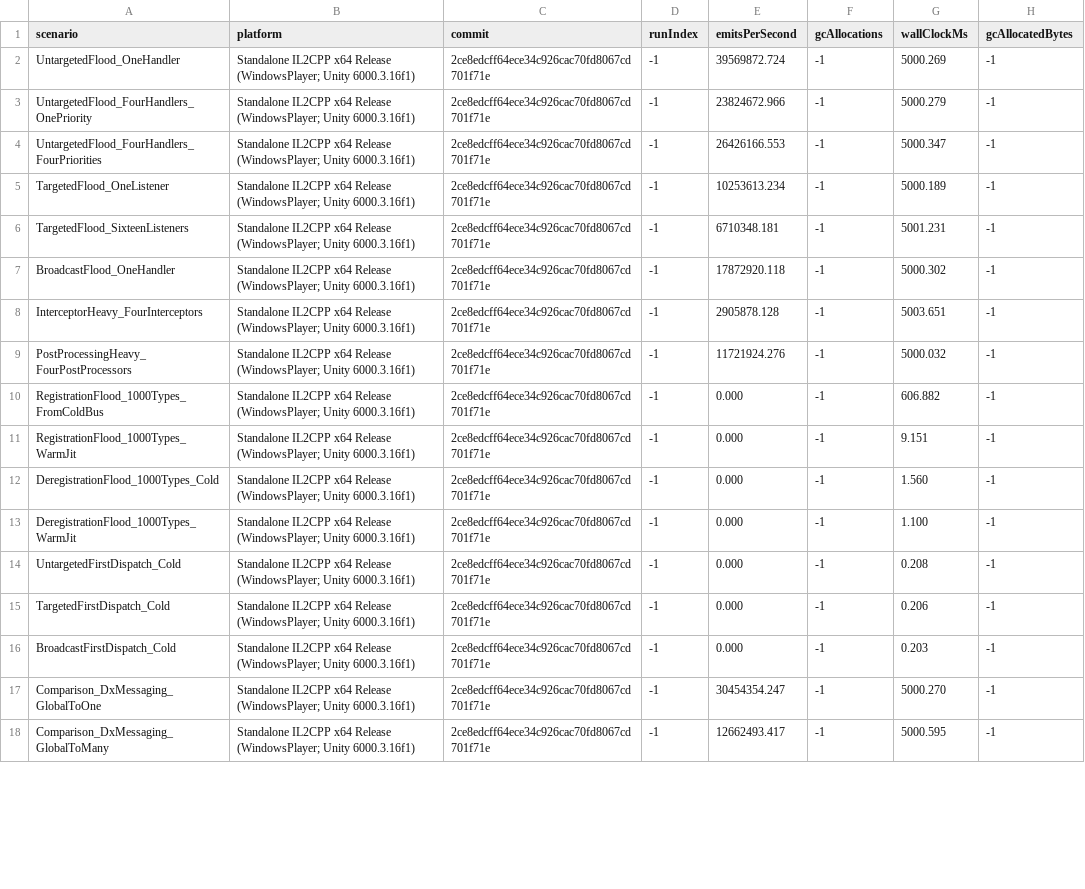
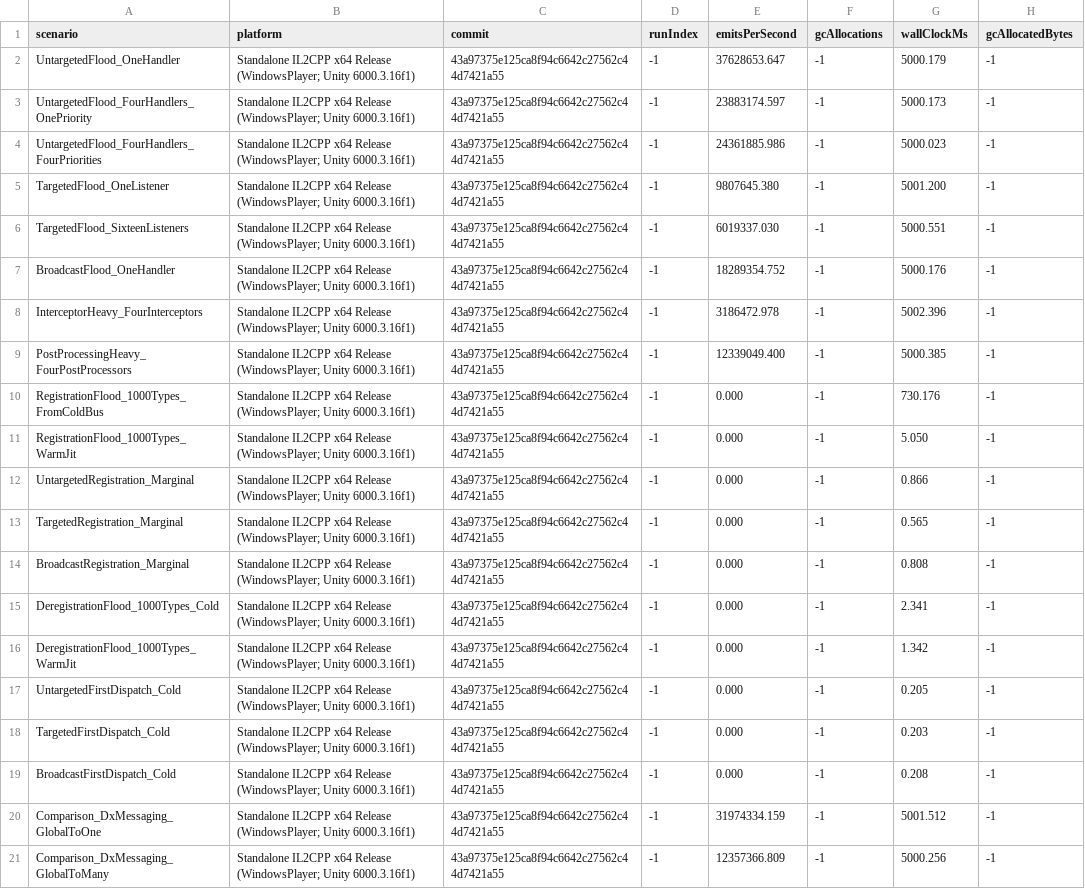
Before and after one commit to Ambiguous-Interactive/DxMessaging, a CSV file: docs/architecture/perf-baseline.csv, drawn as a sheet; only a part is shown; addresses are those after the commit; the diff covers the shown part only; the diff names each change by its address in the sheet, - before the commit and + after, or states it on an @@ line.

```diff
--- a/docs/architecture/perf-baseline.csv
+++ b/docs/architecture/perf-baseline.csv
-C2:C11 (commit): 2ce8edcff64ece34c926cac70fd8067cd701f71e
+C2:C11 (commit): 43a97375e125ca8f94c6642c27562c44d7421a55
-E2 (emitsPerSecond): 39569872.724
+E2 (emitsPerSecond): 37628653.647
-G2 (wallClockMs): 5000.269
+G2 (wallClockMs): 5000.179
-E3 (emitsPerSecond): 23824672.966
+E3 (emitsPerSecond): 23883174.597
-G3 (wallClockMs): 5000.279
+G3 (wallClockMs): 5000.173
-E4 (emitsPerSecond): 26426166.553
+E4 (emitsPerSecond): 24361885.986
-G4 (wallClockMs): 5000.347
+G4 (wallClockMs): 5000.023
-E5 (emitsPerSecond): 10253613.234
+E5 (emitsPerSecond): 9807645.380
-G5 (wallClockMs): 5000.189
+G5 (wallClockMs): 5001.200
-E6 (emitsPerSecond): 6710348.181
+E6 (emitsPerSecond): 6019337.030
-G6 (wallClockMs): 5001.231
+G6 (wallClockMs): 5000.551
-E7 (emitsPerSecond): 17872920.118
+E7 (emitsPerSecond): 18289354.752
-G7 (wallClockMs): 5000.302
+G7 (wallClockMs): 5000.176
-E8 (emitsPerSecond): 2905878.128
+E8 (emitsPerSecond): 3186472.978
-G8 (wallClockMs): 5003.651
+G8 (wallClockMs): 5002.396
-E9 (emitsPerSecond): 11721924.276
+E9 (emitsPerSecond): 12339049.400
-G9 (wallClockMs): 5000.032
+G9 (wallClockMs): 5000.385
-G10 (wallClockMs): 606.882
+G10 (wallClockMs): 730.176
-G11 (wallClockMs): 9.151
+G11 (wallClockMs): 5.050
+row 12: UntargetedRegistration_Marginal | Standalone IL2CPP x64 Release (WindowsPlayer; Unity 6000.3.16f1) | 43a97375e125ca8f94c6642c27562c44d7421a55 | -1 | 0.000 | -1 | 0.866 | -1
+row 13: TargetedRegistration_Marginal | Standalone IL2CPP x64 Release (WindowsPlayer; Unity 6000.3.16f1) | 43a97375e125ca8f94c6642c27562c44d7421a55 | -1 | 0.000 | -1 | 0.565 | -1
+row 14: BroadcastRegistration_Marginal | Standalone IL2CPP x64 Release (WindowsPlayer; Unity 6000.3.16f1) | 43a97375e125ca8f94c6642c27562c44d7421a55 | -1 | 0.000 | -1 | 0.808 | -1
-C15:C21 (commit): 2ce8edcff64ece34c926cac70fd8067cd701f71e
+C15:C21 (commit): 43a97375e125ca8f94c6642c27562c44d7421a55
-G15 (wallClockMs): 1.560
+G15 (wallClockMs): 2.341
-G16 (wallClockMs): 1.100
+G16 (wallClockMs): 1.342
-G17 (wallClockMs): 0.208
+G17 (wallClockMs): 0.205
-G18 (wallClockMs): 0.206
+G18 (wallClockMs): 0.203
-G19 (wallClockMs): 0.203
+G19 (wallClockMs): 0.208
-E20 (emitsPerSecond): 30454354.247
+E20 (emitsPerSecond): 31974334.159
-G20 (wallClockMs): 5000.270
+G20 (wallClockMs): 5001.512
-E21 (emitsPerSecond): 12662493.417
+E21 (emitsPerSecond): 12357366.809
-G21 (wallClockMs): 5000.595
+G21 (wallClockMs): 5000.256
```
Also changed, not shown: 126 edited cells elsewhere in this file, 1 other file.
